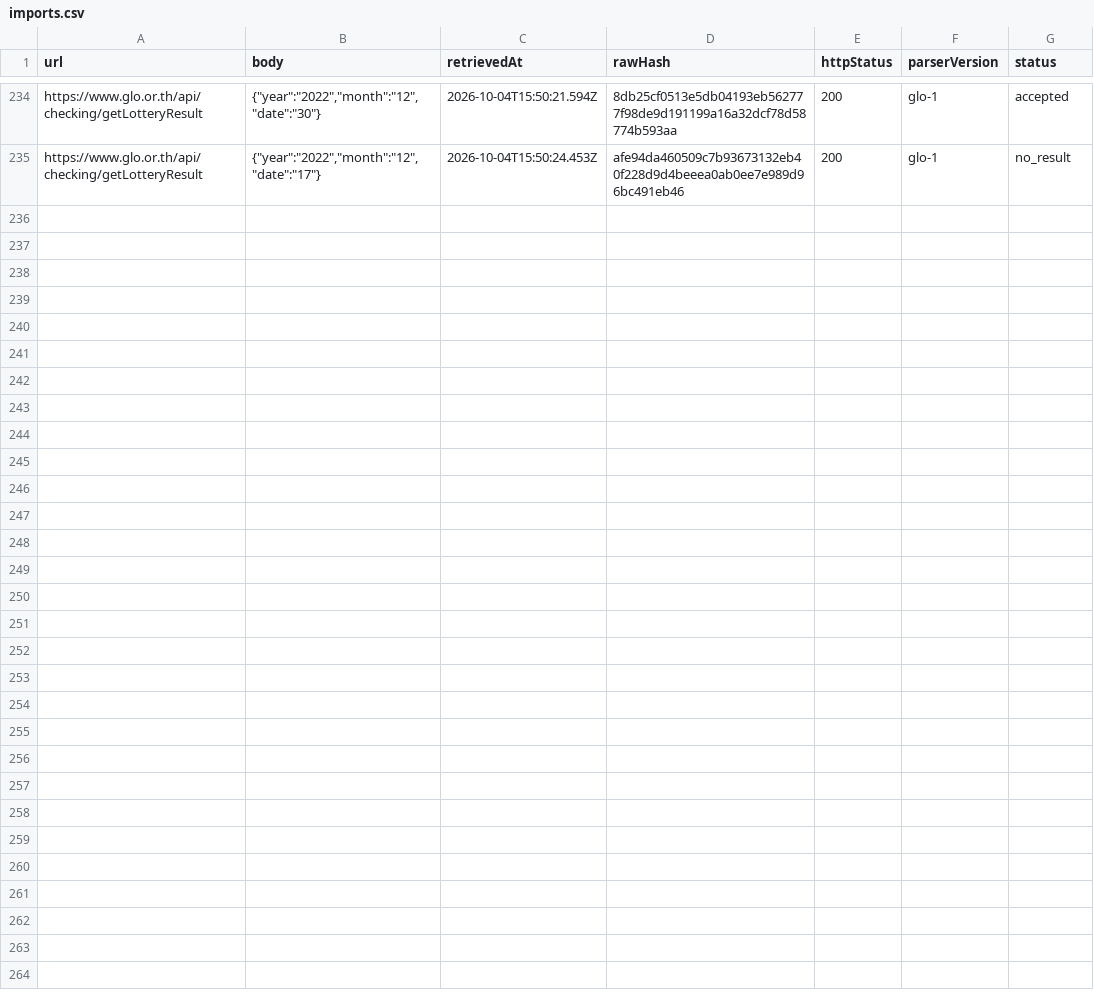
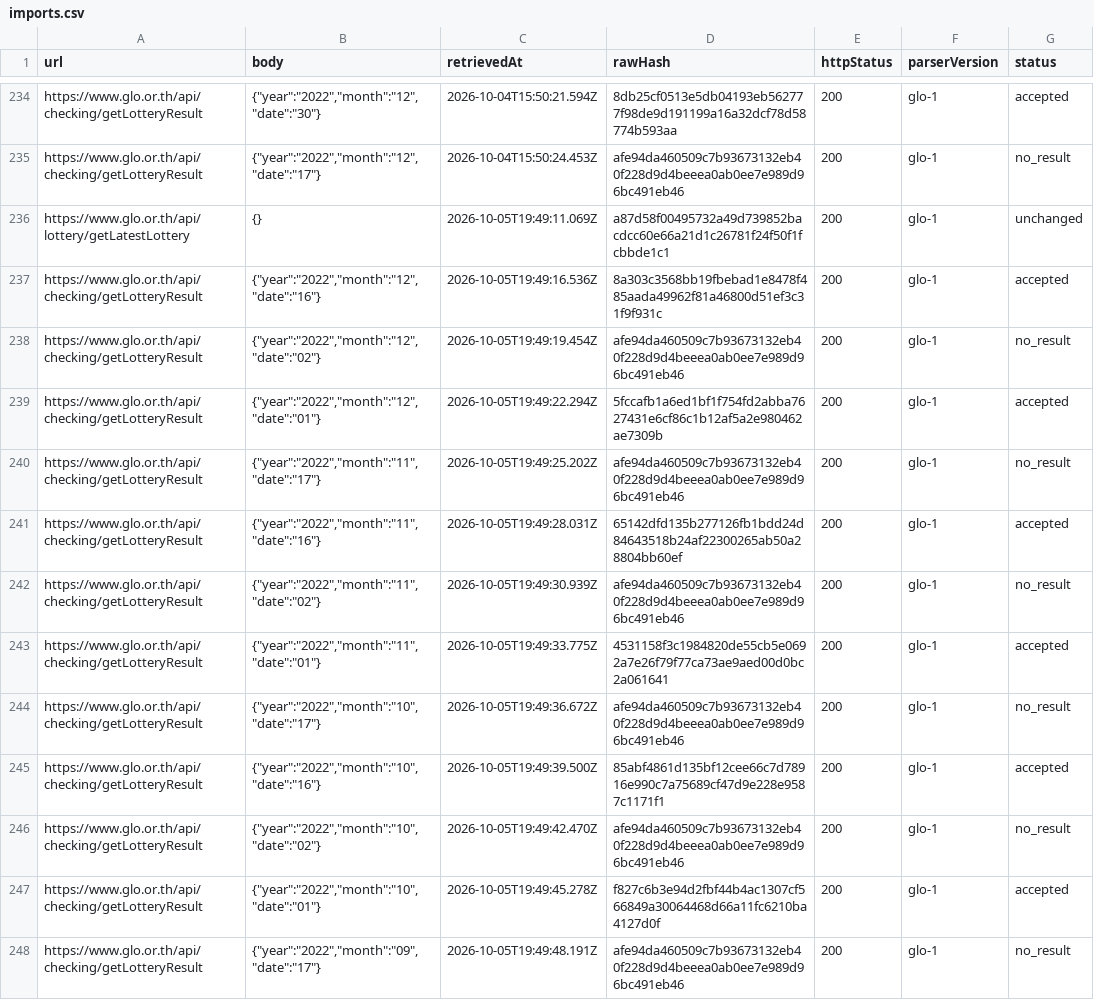
Before and after one commit to Ncsc8650/HAMMTO, a CSV file: public/data/tables/imports.csv, drawn as a sheet; only a part is shown, gaps mark what is left out; the diff names each change by its address in the sheet, - before the commit and + after, or states it on an @@ line.

```diff
--- a/public/data/tables/imports.csv
+++ b/public/data/tables/imports.csv
+row 236: https://www.glo.or.th/api/lottery/getLatestLottery | {} | 2026-10-05T19:49:11.069Z | a87d58f00495732a49d739852bacdcc60e66a21d1c26781f24f50f1fcbbde1c1 | 200 | glo-1 | unchanged
+row 237: https://www.glo.or.th/api/checking/getLotteryResult | {"year":"2022","month":"12","date":"16"} | 2026-10-05T19:49:16.536Z | 8a303c3568bb19fbebad1e8478f485aada49962f81a46800d51ef3c31f9f931c | 200 | glo-1 | accepted
+row 238: https://www.glo.or.th/api/checking/getLotteryResult | {"year":"2022","month":"12","date":"02"} | 2026-10-05T19:49:19.454Z | afe94da460509c7b93673132eb40f228d9d4beeea0ab0ee7e989d96bc491eb46 | 200 | glo-1 | no_result
+row 239: https://www.glo.or.th/api/checking/getLotteryResult | {"year":"2022","month":"12","date":"01"} | 2026-10-05T19:49:22.294Z | 5fccafb1a6ed1bf1f754fd2abba7627431e6cf86c1b12af5a2e980462ae7309b | 200 | glo-1 | accepted
+row 240: https://www.glo.or.th/api/checking/getLotteryResult | {"year":"2022","month":"11","date":"17"} | 2026-10-05T19:49:25.202Z | afe94da460509c7b93673132eb40f228d9d4beeea0ab0ee7e989d96bc491eb46 | 200 | glo-1 | no_result
+row 241: https://www.glo.or.th/api/checking/getLotteryResult | {"year":"2022","month":"11","date":"16"} | 2026-10-05T19:49:28.031Z | 65142dfd135b277126fb1bdd24d84643518b24af22300265ab50a28804bb60ef | 200 | glo-1 | accepted
+row 242: https://www.glo.or.th/api/checking/getLotteryResult | {"year":"2022","month":"11","date":"02"} | 2026-10-05T19:49:30.939Z | afe94da460509c7b93673132eb40f228d9d4beeea0ab0ee7e989d96bc491eb46 | 200 | glo-1 | no_result
+row 243: https://www.glo.or.th/api/checking/getLotteryResult | {"year":"2022","month":"11","date":"01"} | 2026-10-05T19:49:33.775Z | 4531158f3c1984820de55cb5e0692a7e26f79f77ca73ae9aed00d0bc2a061641 | 200 | glo-1 | accepted
+row 244: https://www.glo.or.th/api/checking/getLotteryResult | {"year":"2022","month":"10","date":"17"} | 2026-10-05T19:49:36.672Z | afe94da460509c7b93673132eb40f228d9d4beeea0ab0ee7e989d96bc491eb46 | 200 | glo-1 | no_result
+row 245: https://www.glo.or.th/api/checking/getLotteryResult | {"year":"2022","month":"10","date":"16"} | 2026-10-05T19:49:39.500Z | 85abf4861d135bf12cee66c7d78916e990c7a75689cf47d9e228e9587c1171f1 | 200 | glo-1 | accepted
+row 246: https://www.glo.or.th/api/checking/getLotteryResult | {"year":"2022","month":"10","date":"02"} | 2026-10-05T19:49:42.470Z | afe94da460509c7b93673132eb40f228d9d4beeea0ab0ee7e989d96bc491eb46 | 200 | glo-1 | no_result
+row 247: https://www.glo.or.th/api/checking/getLotteryResult | {"year":"2022","month":"10","date":"01"} | 2026-10-05T19:49:45.278Z | f827c6b3e94d2fbf44b4ac1307cf566849a30064468d66a11fc6210ba4127d0f | 200 | glo-1 | accepted
+row 248: https://www.glo.or.th/api/checking/getLotteryResult | {"year":"2022","month":"09","date":"17"} | 2026-10-05T19:49:48.191Z | afe94da460509c7b93673132eb40f228d9d4beeea0ab0ee7e989d96bc491eb46 | 200 | glo-1 | no_result
```
Also changed, not shown: public/data/tables/audit_logs.csv, public/data/tables/draws.csv, 35 other files.
